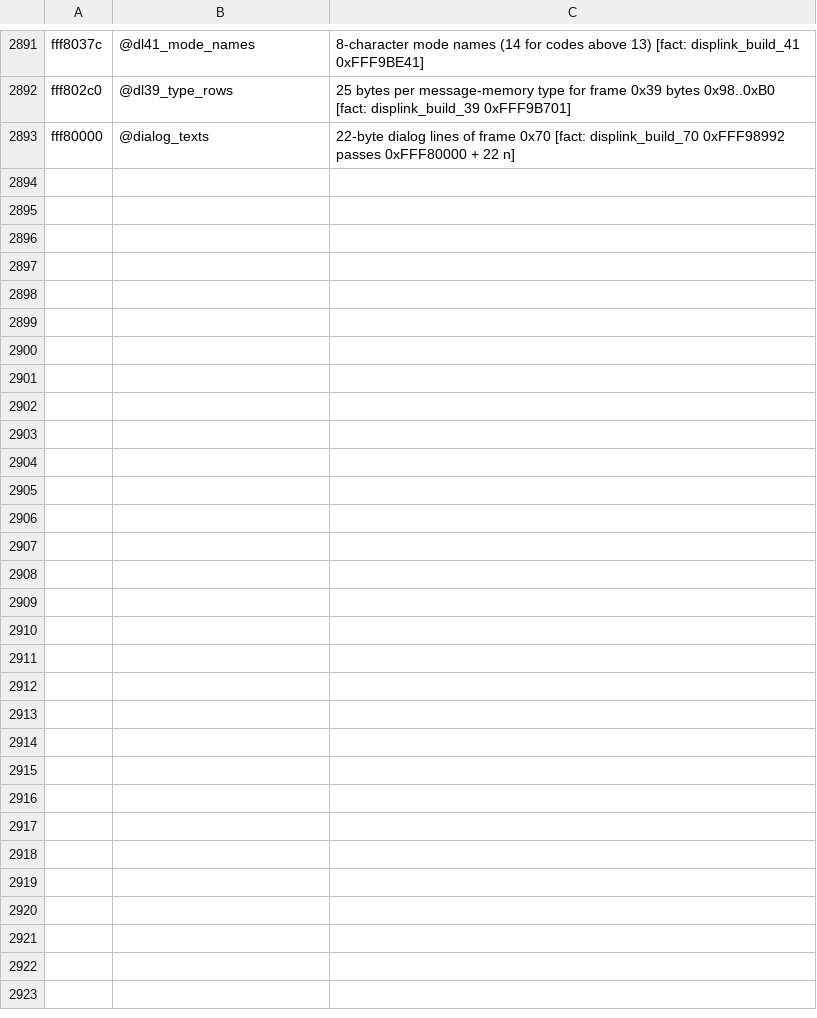
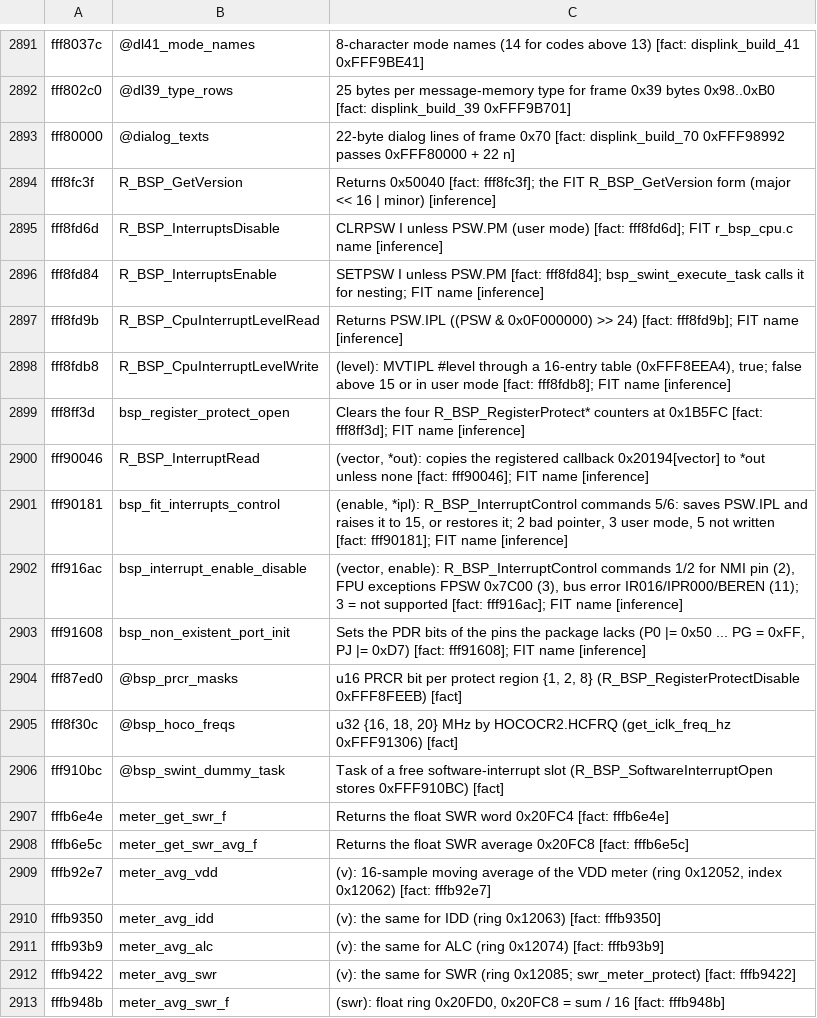
Before and after one commit to Reid-n0rc/FT-710_Firmware, a TSV file: tools/ghidra/names_main.tsv, drawn as a sheet; only a part is shown, gaps mark what is left out; the diff covers the shown part only.

```diff
--- a/tools/ghidra/names_main.tsv
+++ b/tools/ghidra/names_main.tsv
@@ -2893 +2893,21 @@ fff802c0	@dl39_type_rows	25 bytes per message-memory type for frame 0x39 bytes 0
 fff80000	@dialog_texts	22-byte dialog lines of frame 0x70 [fact: displink_build_70 0xFFF98992 passes 0xFFF80000 + 22 n]
+fff8fc3f	R_BSP_GetVersion	Returns 0x50040 [fact: fff8fc3f]; the FIT R_BSP_GetVersion form (major << 16 | minor) [inference]
+fff8fd6d	R_BSP_InterruptsDisable	CLRPSW I unless PSW.PM (user mode) [fact: fff8fd6d]; FIT r_bsp_cpu.c name [inference]
+fff8fd84	R_BSP_InterruptsEnable	SETPSW I unless PSW.PM [fact: fff8fd84]; bsp_swint_execute_task calls it for nesting; FIT name [inference]
+fff8fd9b	R_BSP_CpuInterruptLevelRead	Returns PSW.IPL ((PSW & 0x0F000000) >> 24) [fact: fff8fd9b]; FIT name [inference]
+fff8fdb8	R_BSP_CpuInterruptLevelWrite	(level): MVTIPL #level through a 16-entry table (0xFFF8EEA4), true; false above 15 or in user mode [fact: fff8fdb8]; FIT name [inference]
+fff8ff3d	bsp_register_protect_open	Clears the four R_BSP_RegisterProtect* counters at 0x1B5FC [fact: fff8ff3d]; FIT name [inference]
+fff90046	R_BSP_InterruptRead	(vector, *out): copies the registered callback 0x20194[vector] to *out unless none [fact: fff90046]; FIT name [inference]
+fff90181	bsp_fit_interrupts_control	(enable, *ipl): R_BSP_InterruptControl commands 5/6: saves PSW.IPL and raises it to 15, or restores it; 2 bad pointer, 3 user mode, 5 not written [fact: fff90181]; FIT name [inference]
+fff916ac	bsp_interrupt_enable_disable	(vector, enable): R_BSP_InterruptControl commands 1/2 for NMI pin (2), FPU exceptions FPSW 0x7C00 (3), bus error IR016/IPR000/BEREN (11); 3 = not supported [fact: fff916ac]; FIT name [inference]
+fff91608	bsp_non_existent_port_init	Sets the PDR bits of the pins the package lacks (P0 |= 0x50 ... PG = 0xFF, PJ |= 0xD7) [fact: fff91608]; FIT name [inference]
+fff87ed0	@bsp_prcr_masks	u16 PRCR bit per protect region {1, 2, 8} (R_BSP_RegisterProtectDisable 0xFFF8FEEB) [fact]
+fff8f30c	@bsp_hoco_freqs	u32 {16, 18, 20} MHz by HOCOCR2.HCFRQ (get_iclk_freq_hz 0xFFF91306) [fact]
+fff910bc	@bsp_swint_dummy_task	Task of a free software-interrupt slot (R_BSP_SoftwareInterruptOpen stores 0xFFF910BC) [fact]
+fffb6e4e	meter_get_swr_f	Returns the float SWR word 0x20FC4 [fact: fffb6e4e]
+fffb6e5c	meter_get_swr_avg_f	Returns the float SWR average 0x20FC8 [fact: fffb6e5c]
+fffb92e7	meter_avg_vdd	(v): 16-sample moving average of the VDD meter (ring 0x12052, index 0x12062) [fact: fffb92e7]
+fffb9350	meter_avg_idd	(v): the same for IDD (ring 0x12063) [fact: fffb9350]
+fffb93b9	meter_avg_alc	(v): the same for ALC (ring 0x12074) [fact: fffb93b9]
+fffb9422	meter_avg_swr	(v): the same for SWR (ring 0x12085; swr_meter_protect) [fact: fffb9422]
+fffb948b	meter_avg_swr_f	(swr): float ring 0x20FD0, 0x20FC8 = sum / 16 [fact: fffb948b]
```
Also changed, not shown: 10 added rows elsewhere in this file, 7 other files.
